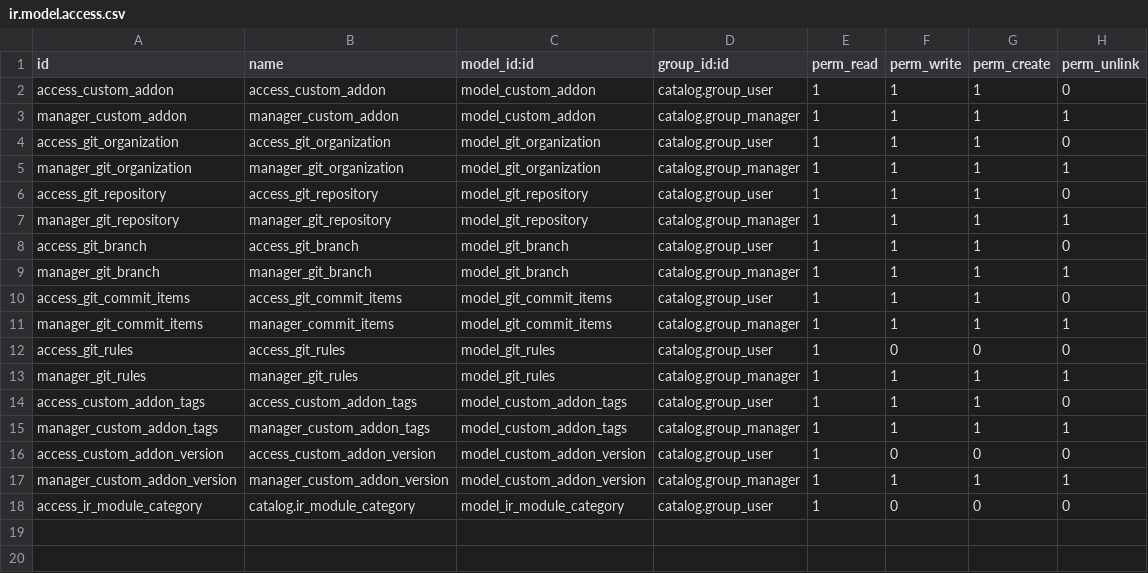
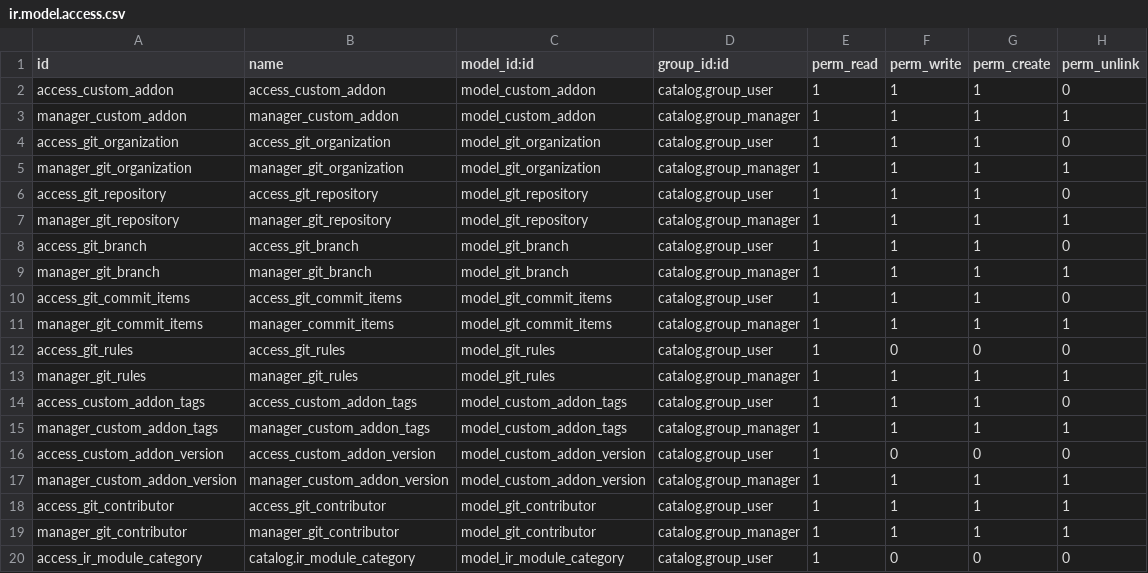
Before and after one commit to royaurelien/odoo-catalog, a CSV file: catalog/security/ir.model.access.csv, drawn as a sheet.

Commit message:
[WIP] Git contributor

```diff
--- a/catalog/security/ir.model.access.csv
+++ b/catalog/security/ir.model.access.csv
@@ -17,2 +17,4 @@ access_custom_addon_version,access_custom_addon_version,model_custom_addon_versi
 manager_custom_addon_version,manager_custom_addon_version,model_custom_addon_version,catalog.group_manager,1,1,1,1
+access_git_contributor,access_git_contributor,model_git_contributor,catalog.group_user,1,1,1,1
+manager_git_contributor,manager_git_contributor,model_git_contributor,catalog.group_manager,1,1,1,1
 access_ir_module_category,catalog.ir_module_category,model_ir_module_category,catalog.group_user,1,0,0,0
```
Also changed, not shown: 9 other files.
